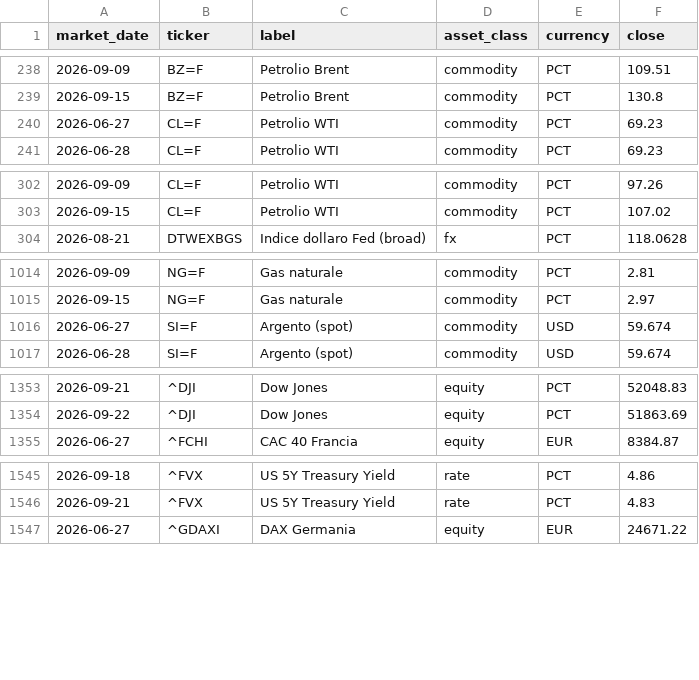
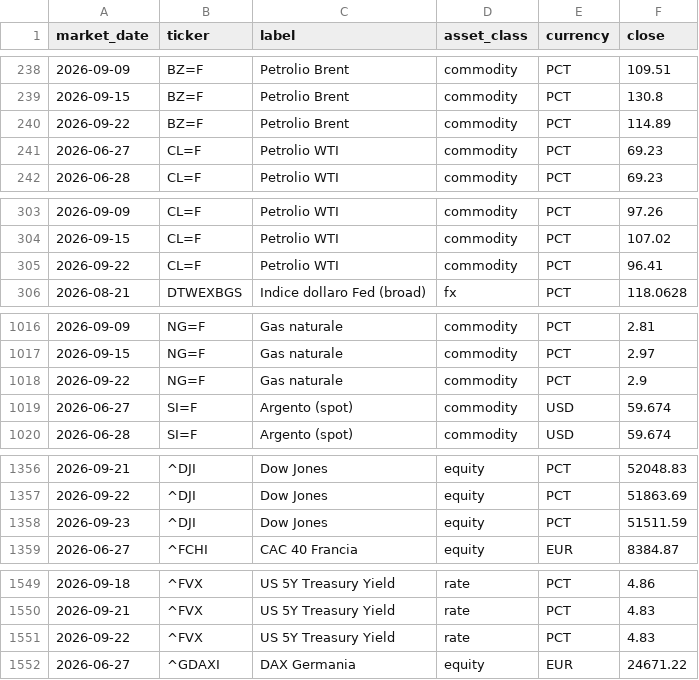
Before and after one commit to flenghij27-cb27/moneys-monitor, a CSV file: data/prices_daily.csv, drawn as a sheet; only a part is shown, gaps mark what is left out; the diff covers the shown part only.

```diff
--- a/data/prices_daily.csv
+++ b/data/prices_daily.csv
@@ -239,2 +239,3 @@ market_date,ticker,label,asset_class,currency,close
 2026-09-15,BZ=F,Petrolio Brent,commodity,PCT,130.8
+2026-09-22,BZ=F,Petrolio Brent,commodity,PCT,114.89
 2026-06-27,CL=F,Petrolio WTI,commodity,PCT,69.23
@@ -303,2 +304,3 @@ market_date,ticker,label,asset_class,currency,close
 2026-09-15,CL=F,Petrolio WTI,commodity,PCT,107.02
+2026-09-22,CL=F,Petrolio WTI,commodity,PCT,96.41
 2026-08-21,DTWEXBGS,Indice dollaro Fed (broad),fx,PCT,118.0628
@@ -1015,2 +1017,3 @@ market_date,ticker,label,asset_class,currency,close
 2026-09-15,NG=F,Gas naturale,commodity,PCT,2.97
+2026-09-22,NG=F,Gas naturale,commodity,PCT,2.9
 2026-06-27,SI=F,Argento (spot),commodity,USD,59.674
@@ -1354,2 +1357,3 @@ market_date,ticker,label,asset_class,currency,close
 2026-09-22,^DJI,Dow Jones,equity,PCT,51863.69
+2026-09-23,^DJI,Dow Jones,equity,PCT,51511.59
 2026-06-27,^FCHI,CAC 40 Francia,equity,EUR,8384.87
@@ -1546,2 +1550,3 @@ market_date,ticker,label,asset_class,currency,close
 2026-09-21,^FVX,US 5Y Treasury Yield,rate,PCT,4.83
+2026-09-22,^FVX,US 5Y Treasury Yield,rate,PCT,4.83
 2026-06-27,^GDAXI,DAX Germania,equity,EUR,24671.22
```
Also changed, not shown: 2 added rows and 3 edited cells elsewhere in this file, data/prices.csv, 6 other files.
